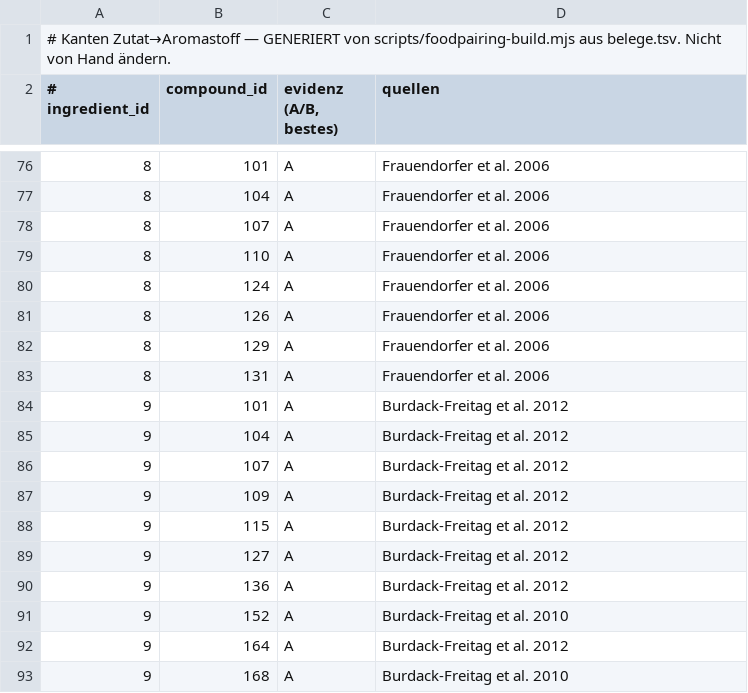
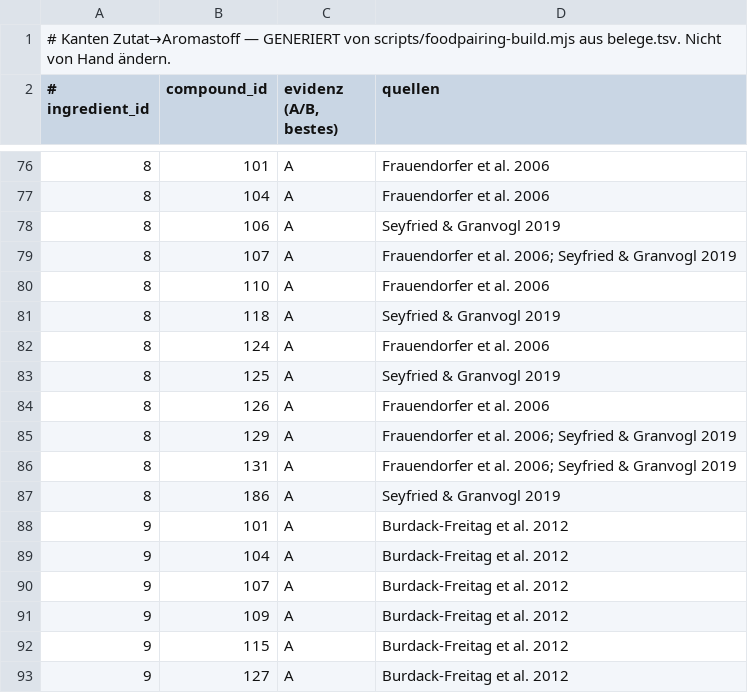
Before and after one commit to Steakakademie/steakakademie-v2, a TSV file: data/foodpairing/ingr_comp.tsv, drawn as a sheet; only a part is shown, gaps mark what is left out; the shorter side is filled out with more unchanged rows; the diff covers the shown part only.

```diff
--- a/data/foodpairing/ingr_comp.tsv
+++ b/data/foodpairing/ingr_comp.tsv
@@ -77,8 +77,12 @@
 8	104	A	Frauendorfer et al. 2006
-8	107	A	Frauendorfer et al. 2006
+8	106	A	Seyfried & Granvogl 2019
+8	107	A	Frauendorfer et al. 2006; Seyfried & Granvogl 2019
 8	110	A	Frauendorfer et al. 2006
+8	118	A	Seyfried & Granvogl 2019
 8	124	A	Frauendorfer et al. 2006
+8	125	A	Seyfried & Granvogl 2019
 8	126	A	Frauendorfer et al. 2006
-8	129	A	Frauendorfer et al. 2006
-8	131	A	Frauendorfer et al. 2006
+8	129	A	Frauendorfer et al. 2006; Seyfried & Granvogl 2019
+8	131	A	Frauendorfer et al. 2006; Seyfried & Granvogl 2019
+8	186	A	Seyfried & Granvogl 2019
 9	101	A	Burdack-Freitag et al. 2012
```
Also changed, not shown: 15 added rows and 4 edited cells elsewhere in this file, data/foodpairing/comp_info.tsv, data/foodpairing/ingr_info.tsv, 4 other files.
